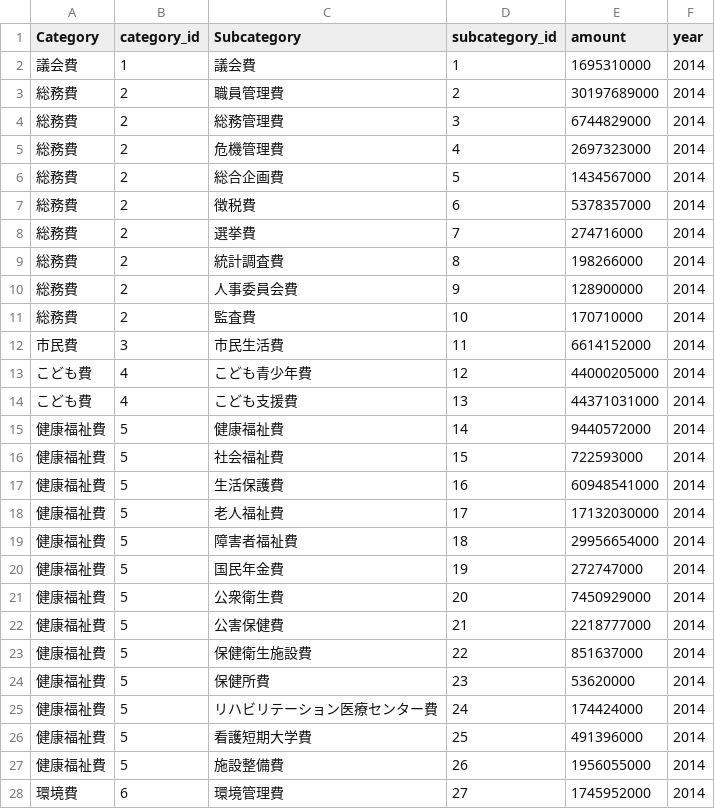
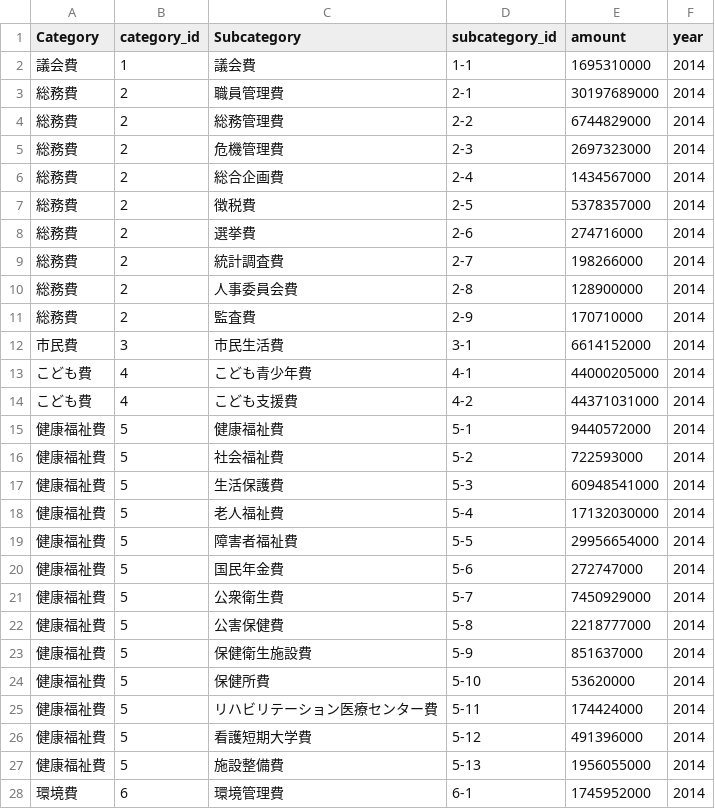
Before and after one commit to mozooo/mozooo.github.io, a CSV file: dataset/kanagawaken_kawasakishi_budget_2014.csv, drawn as a sheet; only a part is shown; the diff covers the shown part only.

Commit message:
update dataset

```diff
--- a/dataset/kanagawaken_kawasakishi_budget_2014.csv
+++ b/dataset/kanagawaken_kawasakishi_budget_2014.csv
@@ -1,28 +1,28 @@
 Category,category_id,Subcategory,subcategory_id,amount,year
-"議会費","1","議会費","1","1695310000","2014"
-"総務費","2","職員管理費","2","30197689000","2014"
-"総務費","2","総務管理費","3","6744829000","2014"
-"総務費","2","危機管理費","4","2697323000","2014"
-"総務費","2","総合企画費","5","1434567000","2014"
-"総務費","2","徴税費","6","5378357000","2014"
-"総務費","2","選挙費","7","274716000","2014"
-"総務費","2","統計調査費","8","198266000","2014"
-"総務費","2","人事委員会費","9","128900000","2014"
-"総務費","2","監査費","10","170710000","2014"
-"市民費","3","市民生活費","11","6614152000","2014"
-"こども費","4","こども青少年費","12","44000205000","2014"
-"こども費","4","こども支援費","13","44371031000","2014"
-"健康福祉費","5","健康福祉費","14","9440572000","2014"
-"健康福祉費","5","社会福祉費","15","722593000","2014"
-"健康福祉費","5","生活保護費","16","60948541000","2014"
-"健康福祉費","5","老人福祉費","17","17132030000","2014"
-"健康福祉費","5","障害者福祉費","18","29956654000","2014"
-"健康福祉費","5","国民年金費","19","272747000","2014"
-"健康福祉費","5","公衆衛生費","20","7450929000","2014"
-"健康福祉費","5","公害保健費","21","2218777000","2014"
-"健康福祉費","5","保健衛生施設費","22","851637000","2014"
-"健康福祉費","5","保健所費","23","53620000","2014"
-"健康福祉費","5","リハビリテーション医療センター費","24","174424000","2014"
-"健康福祉費","5","看護短期大学費","25","491396000","2014"
-"健康福祉費","5","施設整備費","26","1956055000","2014"
-"環境費","6","環境管理費","27","1745952000","2014"
+"議会費","1","議会費","1-1","1695310000","2014"
+"総務費","2","職員管理費","2-1","30197689000","2014"
+"総務費","2","総務管理費","2-2","6744829000","2014"
+"総務費","2","危機管理費","2-3","2697323000","2014"
+"総務費","2","総合企画費","2-4","1434567000","2014"
+"総務費","2","徴税費","2-5","5378357000","2014"
+"総務費","2","選挙費","2-6","274716000","2014"
+"総務費","2","統計調査費","2-7","198266000","2014"
+"総務費","2","人事委員会費","2-8","128900000","2014"
+"総務費","2","監査費","2-9","170710000","2014"
+"市民費","3","市民生活費","3-1","6614152000","2014"
+"こども費","4","こども青少年費","4-1","44000205000","2014"
+"こども費","4","こども支援費","4-2","44371031000","2014"
+"健康福祉費","5","健康福祉費","5-1","9440572000","2014"
+"健康福祉費","5","社会福祉費","5-2","722593000","2014"
+"健康福祉費","5","生活保護費","5-3","60948541000","2014"
+"健康福祉費","5","老人福祉費","5-4","17132030000","2014"
+"健康福祉費","5","障害者福祉費","5-5","29956654000","2014"
+"健康福祉費","5","国民年金費","5-6","272747000","2014"
+"健康福祉費","5","公衆衛生費","5-7","7450929000","2014"
+"健康福祉費","5","公害保健費","5-8","2218777000","2014"
+"健康福祉費","5","保健衛生施設費","5-9","851637000","2014"
+"健康福祉費","5","保健所費","5-10","53620000","2014"
+"健康福祉費","5","リハビリテーション医療センター費","5-11","174424000","2014"
+"健康福祉費","5","看護短期大学費","5-12","491396000","2014"
+"健康福祉費","5","施設整備費","5-13","1956055000","2014"
+"環境費","6","環境管理費","6-1","1745952000","2014"
```
Also changed, not shown: 38 edited cells elsewhere in this file, dataset/kanagawaken_kawasakishi_budget_2015.csv.
